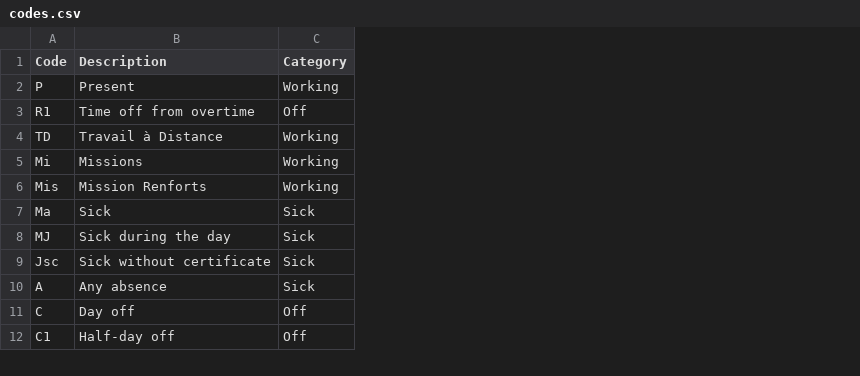
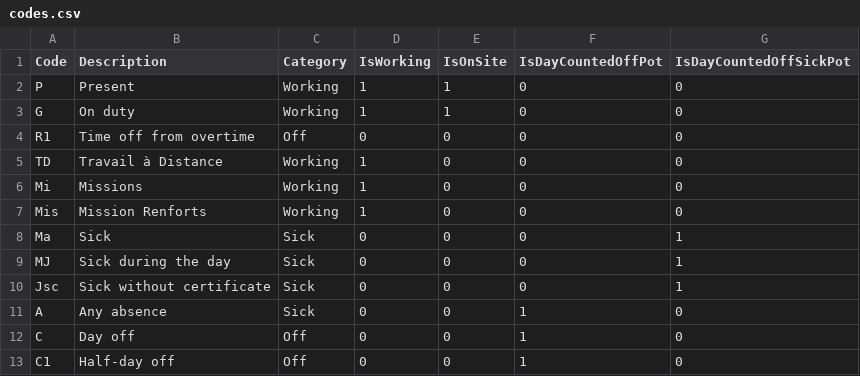
Before and after one commit to Fnor-BE/on-duty-2024, a CSV file: data/codes.csv, drawn as a sheet; only a part is shown; addresses are those after the commit; the diff names each change by its address in the sheet, - before the commit and + after, or states it on an @@ line.

Commit message:
Added statuses to the working codes

```diff
--- a/data/codes.csv
+++ b/data/codes.csv
+column D (IsWorking), row 2: 1; rows 4-13: 0 | 1 | 1 | 1 | 0 | 0 | 0 | 0 | 0 | 0
+column E (IsOnSite), row 2: 1; rows 4-13: all 0
+column F (IsDayCountedOffPot), row 2: 0; rows 4-13: 0 | 0 | 0 | 0 | 0 | 0 | 0 | 1 | 1 | 1
+column G (IsDayCountedOffSickPot), row 2: 0; rows 4-13: 0 | 0 | 0 | 0 | 1 | 1 | 1 | 0 | 0 | 0
+row 3: G | On duty | Working | 1 | 1 | 0 | 0
```
